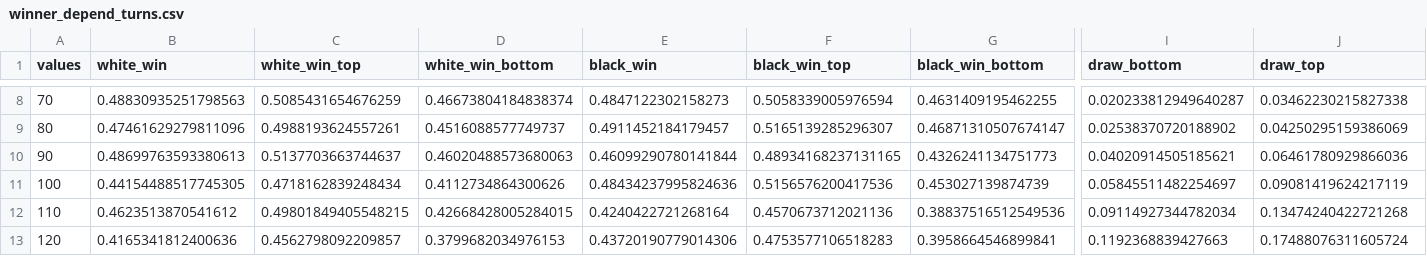
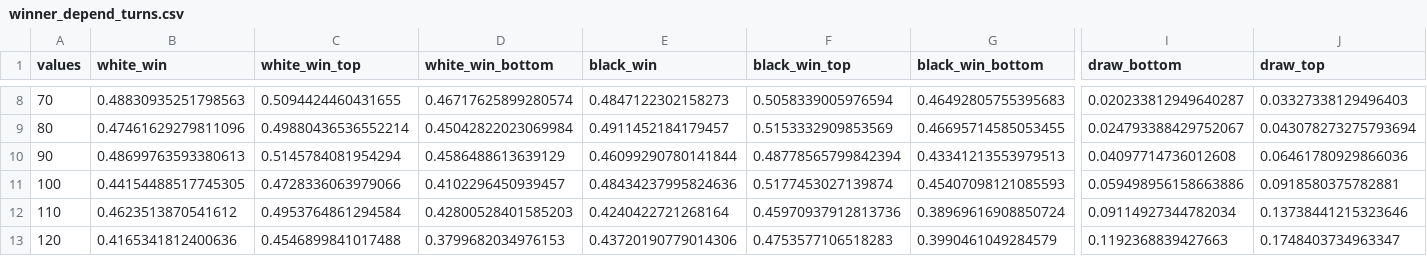
Before and after one commit to martyna-B/Chess-analysis, a CSV file: winner_depend_turns.csv, drawn as a sheet; only a part is shown, gaps mark what is left out; the diff covers the shown part only; the diff names each change by its address in the sheet, - before the commit and + after, or states it on an @@ line.

```diff
--- a/winner_depend_turns.csv
+++ b/winner_depend_turns.csv
-C8 (white_win_top): 0.5085431654676259
+C8 (white_win_top): 0.5094424460431655
-D8 (white_win_bottom): 0.46673804184838374
+D8 (white_win_bottom): 0.46717625899280574
-G8 (black_win_bottom): 0.4631409195462255
+G8 (black_win_bottom): 0.46492805755395683
-J8 (draw_top): 0.03462230215827338
+J8 (draw_top): 0.03327338129496403
-C9 (white_win_top): 0.4988193624557261
+C9 (white_win_top): 0.49880436536552214
-D9 (white_win_bottom): 0.4516088577749737
+D9 (white_win_bottom): 0.45042822023069984
-F9 (black_win_top): 0.5165139285296307
+F9 (black_win_top): 0.5153332909853569
-G9 (black_win_bottom): 0.46871310507674147
+G9 (black_win_bottom): 0.46695714585053455
-I9 (draw_bottom): 0.02538370720188902
+I9 (draw_bottom): 0.024793388429752067
-J9 (draw_top): 0.04250295159386069
+J9 (draw_top): 0.043078273275793694
-C10 (white_win_top): 0.5137703663744637
+C10 (white_win_top): 0.5145784081954294
-D10 (white_win_bottom): 0.46020488573680063
+D10 (white_win_bottom): 0.4586488613639129
-F10 (black_win_top): 0.48934168237131165
+F10 (black_win_top): 0.48778565799842394
-G10 (black_win_bottom): 0.4326241134751773
+G10 (black_win_bottom): 0.43341213553979513
-I10 (draw_bottom): 0.04020914505185621
+I10 (draw_bottom): 0.04097714736012608
-C11 (white_win_top): 0.4718162839248434
+C11 (white_win_top): 0.4728336063979066
-D11 (white_win_bottom): 0.4112734864300626
+D11 (white_win_bottom): 0.4102296450939457
-F11 (black_win_top): 0.5156576200417536
+F11 (black_win_top): 0.5177453027139874
-G11 (black_win_bottom): 0.453027139874739
+G11 (black_win_bottom): 0.45407098121085593
-I11 (draw_bottom): 0.05845511482254697
+I11 (draw_bottom): 0.059498956158663886
-J11 (draw_top): 0.09081419624217119
+J11 (draw_top): 0.0918580375782881
-C12 (white_win_top): 0.49801849405548215
+C12 (white_win_top): 0.4953764861294584
-D12 (white_win_bottom): 0.42668428005284015
+D12 (white_win_bottom): 0.42800528401585203
-F12 (black_win_top): 0.4570673712021136
+F12 (black_win_top): 0.45970937912813736
-G12 (black_win_bottom): 0.38837516512549536
+G12 (black_win_bottom): 0.38969616908850724
-J12 (draw_top): 0.13474240422721268
+J12 (draw_top): 0.13738441215323646
-C13 (white_win_top): 0.4562798092209857
+C13 (white_win_top): 0.4546899841017488
-G13 (black_win_bottom): 0.3958664546899841
+G13 (black_win_bottom): 0.3990461049284579
-J13 (draw_top): 0.17488076311605724
+J13 (draw_top): 0.1748403734963347
```
Also changed, not shown: 49 edited cells elsewhere in this file, winner_depend_diffrents_ranting.csv, winner_depend_ranting.csv, 3 other files.
